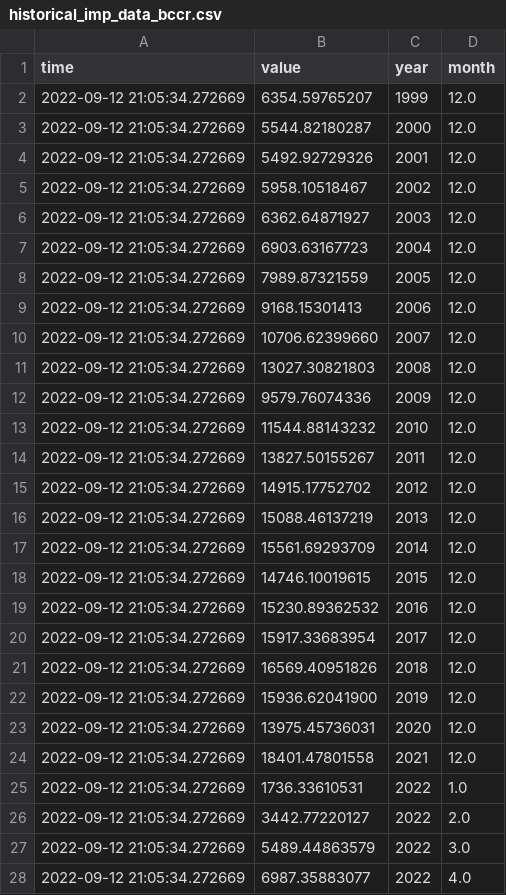
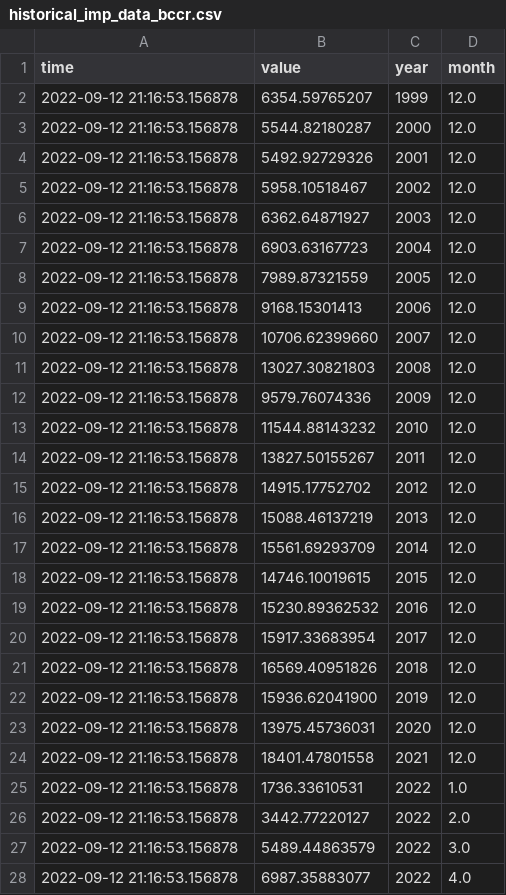
Before and after one commit to mmc00/tradecr, a CSV file: data/historical_imp_data_bccr.csv, drawn as a sheet; only a part is shown; the diff covers the shown part only.

```diff
--- a/data/historical_imp_data_bccr.csv
+++ b/data/historical_imp_data_bccr.csv
@@ -1,28 +1,28 @@
 time|value|year|month
-2022-09-12 21:05:34.272669|6354.59765207|1999|12.0
-2022-09-12 21:05:34.272669|5544.82180287|2000|12.0
-2022-09-12 21:05:34.272669|5492.92729326|2001|12.0
-2022-09-12 21:05:34.272669|5958.10518467|2002|12.0
-2022-09-12 21:05:34.272669|6362.64871927|2003|12.0
-2022-09-12 21:05:34.272669|6903.63167723|2004|12.0
-2022-09-12 21:05:34.272669|7989.87321559|2005|12.0
-2022-09-12 21:05:34.272669|9168.15301413|2006|12.0
-2022-09-12 21:05:34.272669|10706.62399660|2007|12.0
-2022-09-12 21:05:34.272669|13027.30821803|2008|12.0
-2022-09-12 21:05:34.272669|9579.76074336|2009|12.0
-2022-09-12 21:05:34.272669|11544.88143232|2010|12.0
-2022-09-12 21:05:34.272669|13827.50155267|2011|12.0
-2022-09-12 21:05:34.272669|14915.17752702|2012|12.0
-2022-09-12 21:05:34.272669|15088.46137219|2013|12.0
-2022-09-12 21:05:34.272669|15561.69293709|2014|12.0
-2022-09-12 21:05:34.272669|14746.10019615|2015|12.0
-2022-09-12 21:05:34.272669|15230.89362532|2016|12.0
-2022-09-12 21:05:34.272669|15917.33683954|2017|12.0
-2022-09-12 21:05:34.272669|16569.40951826|2018|12.0
-2022-09-12 21:05:34.272669|15936.62041900|2019|12.0
-2022-09-12 21:05:34.272669|13975.45736031|2020|12.0
-2022-09-12 21:05:34.272669|18401.47801558|2021|12.0
-2022-09-12 21:05:34.272669|1736.33610531|2022|1.0
-2022-09-12 21:05:34.272669|3442.77220127|2022|2.0
-2022-09-12 21:05:34.272669|5489.44863579|2022|3.0
-2022-09-12 21:05:34.272669|6987.35883077|2022|4.0
+2022-09-12 21:16:53.156878|6354.59765207|1999|12.0
+2022-09-12 21:16:53.156878|5544.82180287|2000|12.0
+2022-09-12 21:16:53.156878|5492.92729326|2001|12.0
+2022-09-12 21:16:53.156878|5958.10518467|2002|12.0
+2022-09-12 21:16:53.156878|6362.64871927|2003|12.0
+2022-09-12 21:16:53.156878|6903.63167723|2004|12.0
+2022-09-12 21:16:53.156878|7989.87321559|2005|12.0
+2022-09-12 21:16:53.156878|9168.15301413|2006|12.0
+2022-09-12 21:16:53.156878|10706.62399660|2007|12.0
+2022-09-12 21:16:53.156878|13027.30821803|2008|12.0
+2022-09-12 21:16:53.156878|9579.76074336|2009|12.0
+2022-09-12 21:16:53.156878|11544.88143232|2010|12.0
+2022-09-12 21:16:53.156878|13827.50155267|2011|12.0
+2022-09-12 21:16:53.156878|14915.17752702|2012|12.0
+2022-09-12 21:16:53.156878|15088.46137219|2013|12.0
+2022-09-12 21:16:53.156878|15561.69293709|2014|12.0
+2022-09-12 21:16:53.156878|14746.10019615|2015|12.0
+2022-09-12 21:16:53.156878|15230.89362532|2016|12.0
+2022-09-12 21:16:53.156878|15917.33683954|2017|12.0
+2022-09-12 21:16:53.156878|16569.40951826|2018|12.0
+2022-09-12 21:16:53.156878|15936.62041900|2019|12.0
+2022-09-12 21:16:53.156878|13975.45736031|2020|12.0
+2022-09-12 21:16:53.156878|18401.47801558|2021|12.0
+2022-09-12 21:16:53.156878|1736.33610531|2022|1.0
+2022-09-12 21:16:53.156878|3442.77220127|2022|2.0
+2022-09-12 21:16:53.156878|5489.44863579|2022|3.0
+2022-09-12 21:16:53.156878|6987.35883077|2022|4.0
```
Also changed, not shown: 3 edited cells elsewhere in this file, 4 other files.
